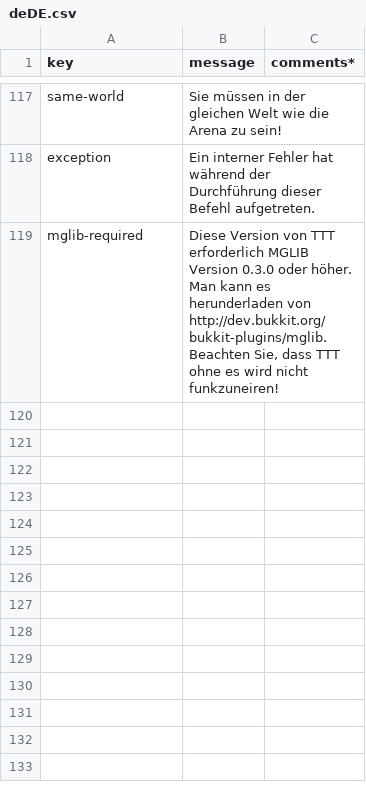
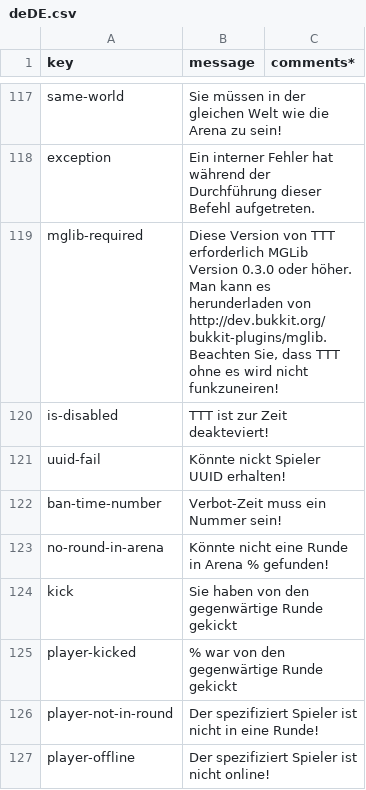
Before and after one commit to caseif/TTT, a CSV file: src/main/resources/locales/deDE.csv, drawn as a sheet; only a part is shown, gaps mark what is left out; the diff covers the shown part only.

Commit message:
Add missing messages to deDE

```diff
--- a/src/main/resources/locales/deDE.csv
+++ b/src/main/resources/locales/deDE.csv
@@ -118,2 +118,10 @@ same-world|Sie müssen in der gleichen Welt wie die Arena zu sein!
 exception|Ein interner Fehler hat während der Durchführung dieser Befehl aufgetreten.
-mglib-required|Diese Version von TTT erforderlich MGLIB Version 0.3.0 oder höher. Man kann es herunderladen von http://dev.bukkit.org/bukkit-plugins/mglib. Beachten Sie, dass TTT ohne es wird nicht funkzuneiren!
+mglib-required|Diese Version von TTT erforderlich MGLib Version 0.3.0 oder höher. Man kann es herunderladen von http://dev.bukkit.org/bukkit-plugins/mglib. Beachten Sie, dass TTT ohne es wird nicht funkzuneiren!
+is-disabled|TTT ist zur Zeit deakteviert!
+uuid-fail|Könnte nickt Spieler UUID erhalten!
+ban-time-number|Verbot-Zeit muss ein Nummer sein!
+no-round-in-arena|Könnte nicht eine Runde in Arena % gefunden!
+kick|Sie haben von den gegenwärtige Runde gekickt
+player-kicked|% war von den gegenwärtige Runde gekickt
+player-not-in-round|Der spezifiziert Spieler ist nicht in eine Runde!
+player-offline|Der spezifiziert Spieler ist nicht online!
```
Also changed, not shown: 9 added rows and 2 edited cells elsewhere in this file, src/main/resources/locales/enUS.csv.
